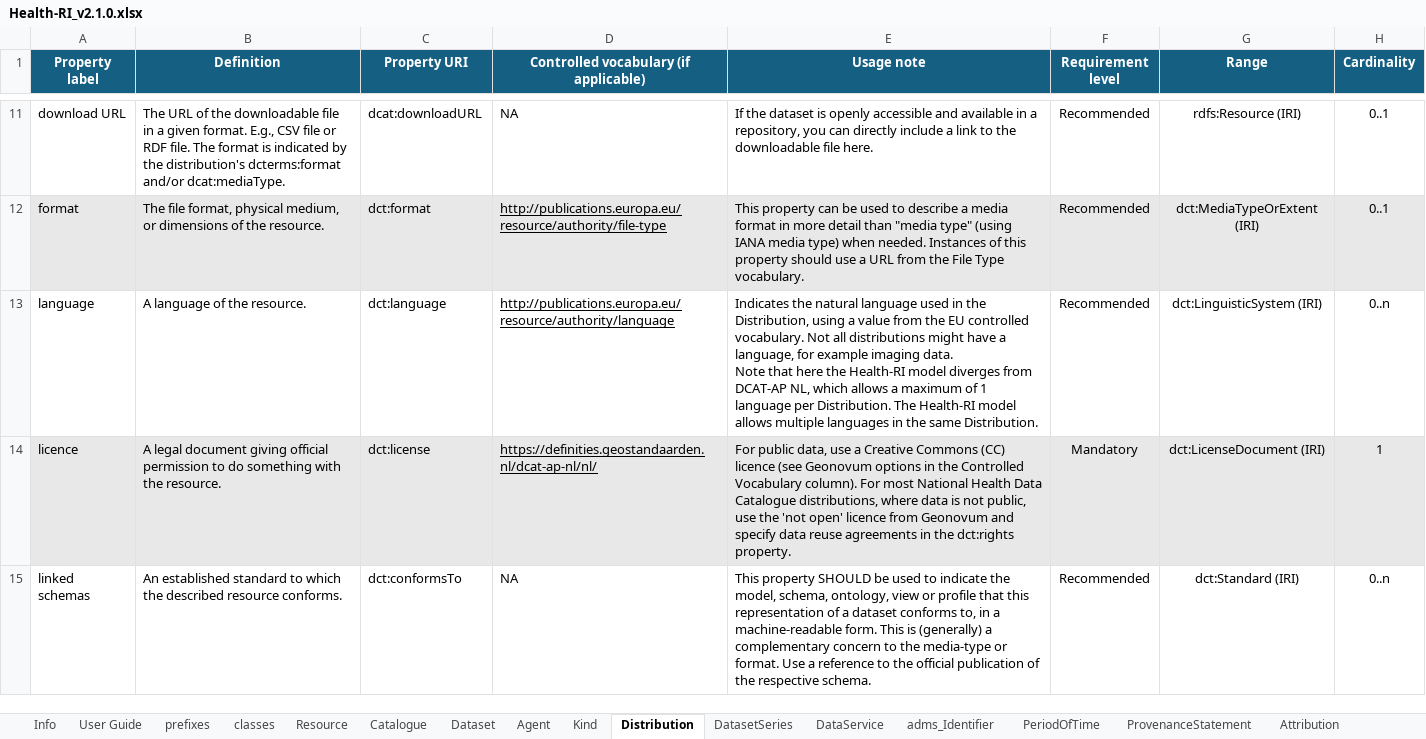
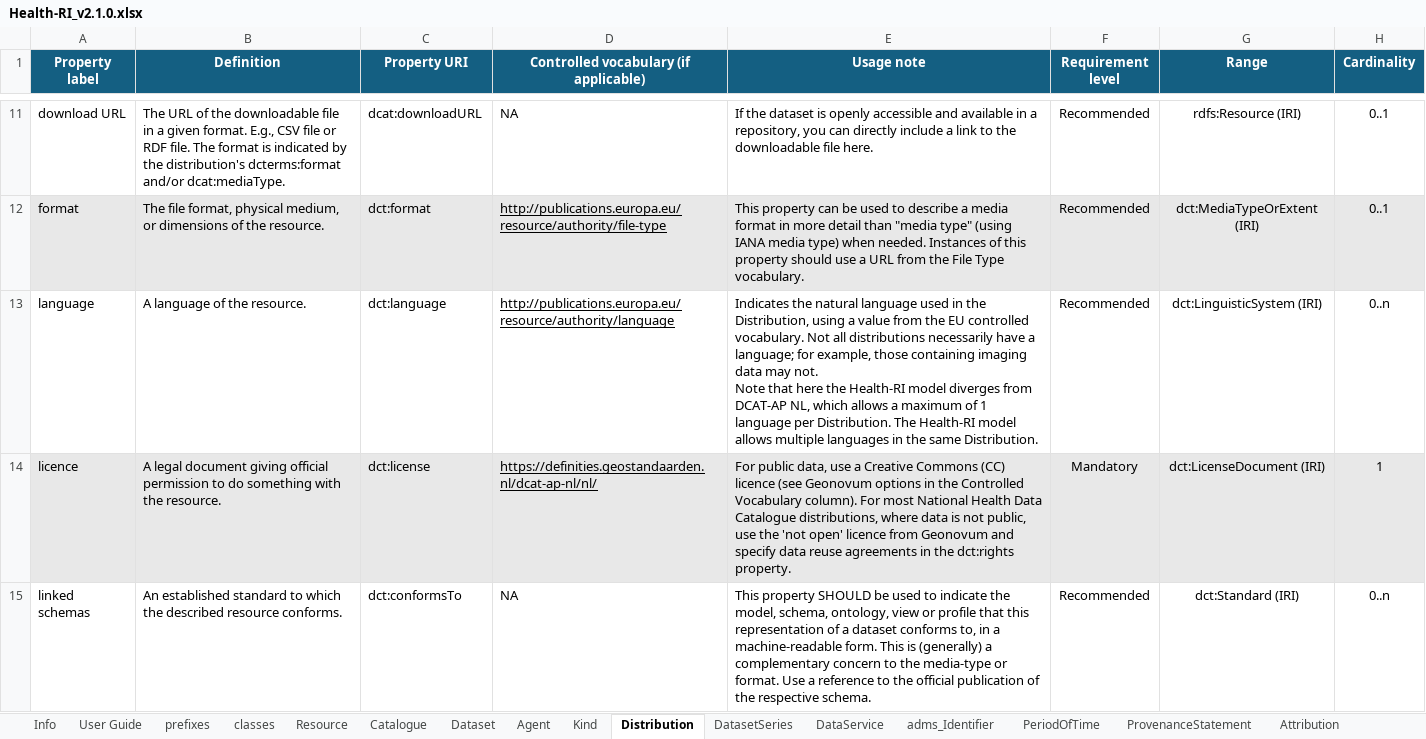
Before and after one commit to Health-RI/health-ri-metadata, an Excel workbook: Documents/Health-RI_v2.1.0.xlsx, sheet Distribution, drawn as a sheet; only a part is shown, gaps mark what is left out; values as stored, in another font and other column widths than the file's, no borders; conditional formats not drawn; ↵ is a line break in a cell; the diff names each change by its address in the sheet, - before the commit and + after, or states it on an @@ line.

```diff
--- a/Documents/Health-RI_v2.1.0.xlsx (sheet Distribution)
+++ b/Documents/Health-RI_v2.1.0.xlsx (sheet Distribution)
-E13 (Usage note): …all distributions might have a language, for example imaging data. ↵ Note that…
+E13 (Usage note): …all distributions necessarily have a language; for example, those containing imaging data may not. ↵ Note that…
```
Also changed, not shown: sheet Catalogue, sheet Dataset, sheet Column, sheet Agent.
